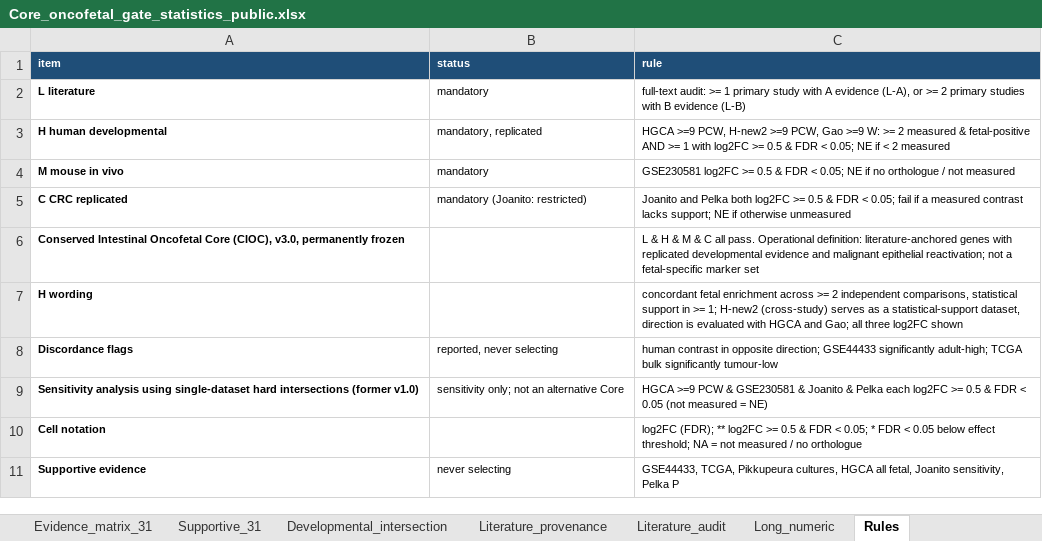
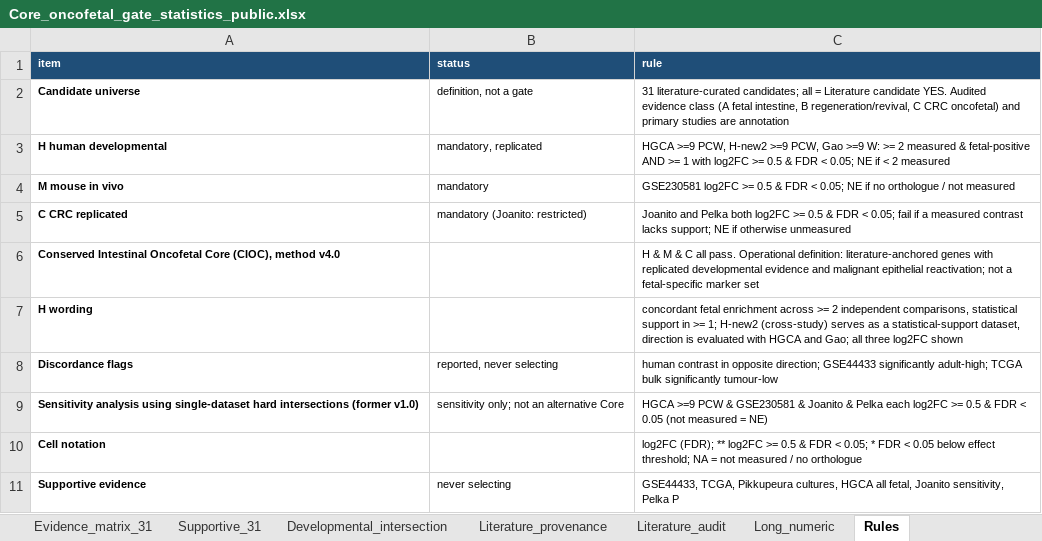
Before and after one commit to leezx/oncofetal_signature, an Excel workbook: core_oncofetal/results/Core_oncofetal_gate_statistics_public.xlsx, sheet Rules, drawn as a sheet; values as stored, in another font and other column widths than the file's, no borders; removed rows and columns are numbered as before the commit, all else as after; the diff names each change by its address in the sheet, - before the commit and + after, or states it on an @@ line.

```diff
--- a/core_oncofetal/results/Core_oncofetal_gate_statistics_public.xlsx (sheet Rules)
+++ b/core_oncofetal/results/Core_oncofetal_gate_statistics_public.xlsx (sheet Rules)
-row 2: L literature | mandatory | full-text audit: >= 1 primary study with A evidence (L-A), or >= 2 primary studies with B evidence (L-B)
+row 2: Candidate universe | definition, not a gate | 31 literature-curated candidates; all = Literature candidate YES. Audited evidence class (A fetal intestine, B regeneration/revival, C CRC oncofetal) and primary studies are annotation
-A6 (item): …Core (CIOC), v3.0, permanently frozen
+A6 (item): …Core (CIOC), method v4.0
-C6 (rule): L & H &…
+C6 (rule): H &…
```
Also changed, not shown: sheet Literature_provenance, sheet Evidence_matrix_31, sheet Developmental_intersection, 8 other files.
